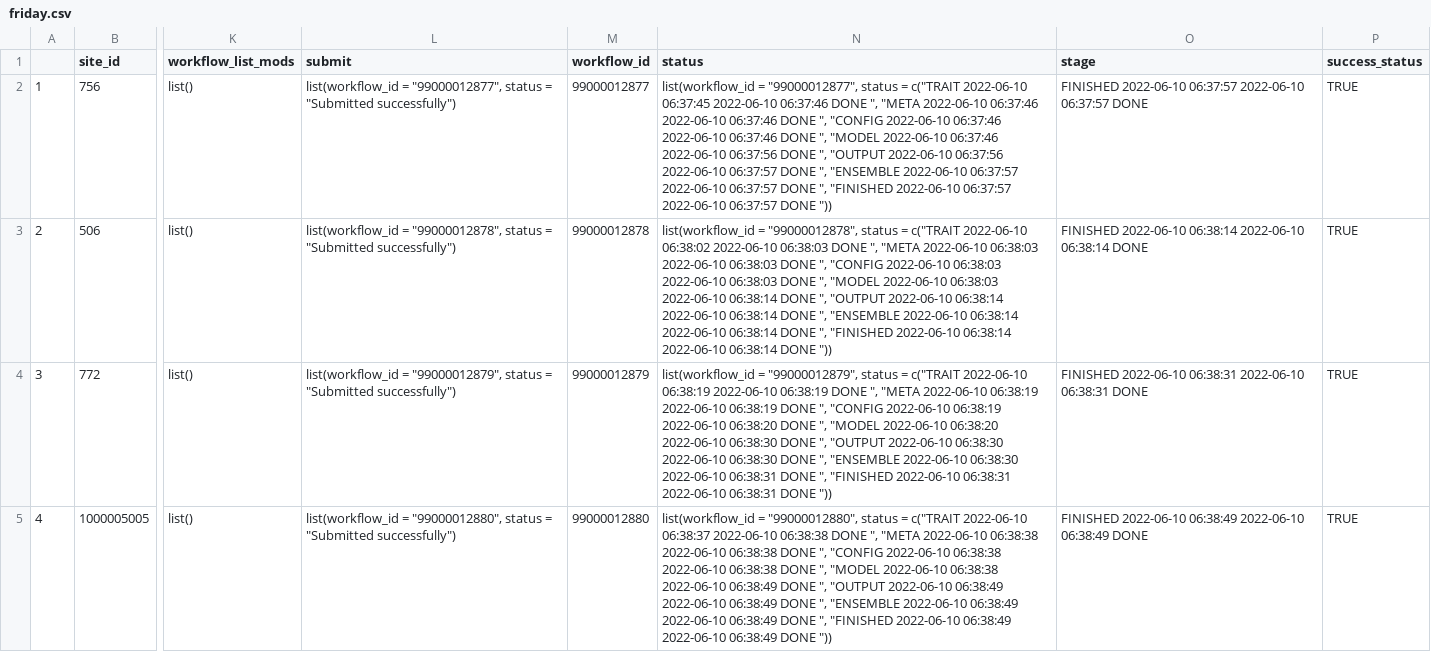
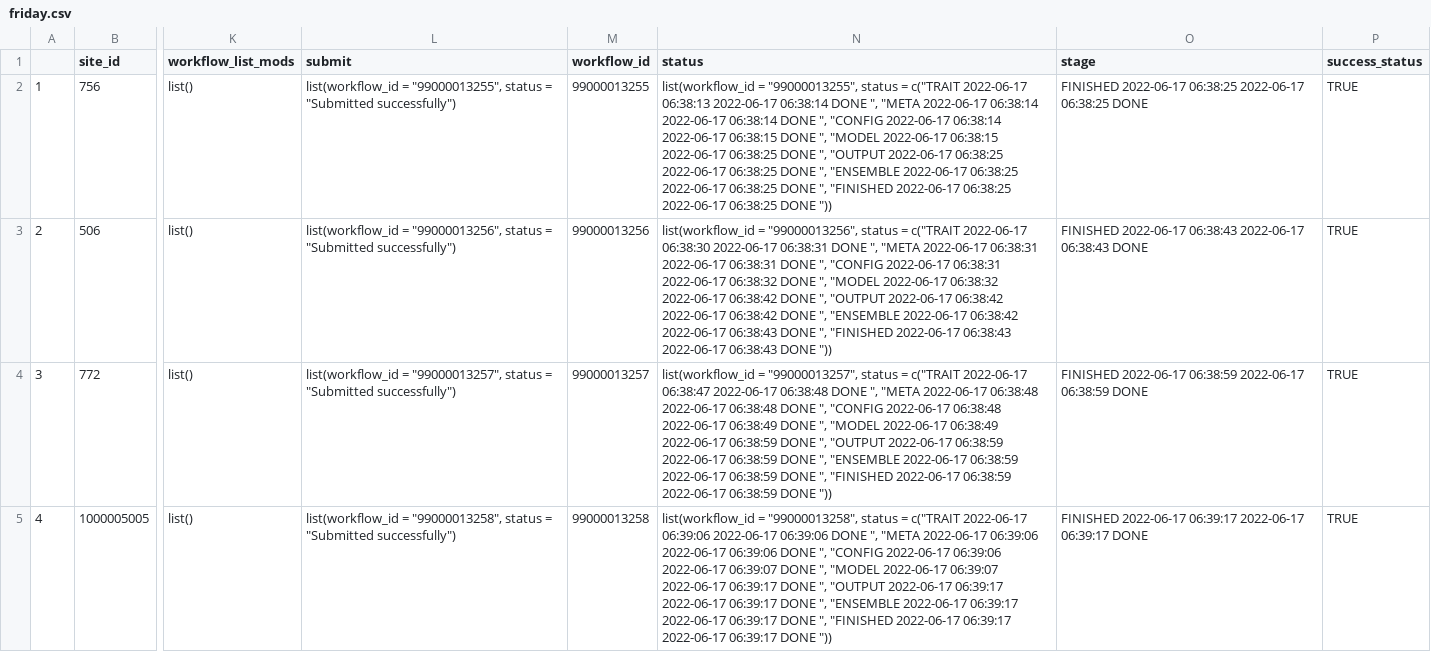
Before and after one commit to cryolune/pecan-status-board, a CSV file: data/friday.csv, drawn as a sheet; only a part is shown, gaps mark what is left out; the diff covers the shown part only; the diff names each change by its address in the sheet, - before the commit and + after, or states it on an @@ line.

Commit message:
Update Result

```diff
--- a/data/friday.csv
+++ b/data/friday.csv
-L2 (submit): list(workflow_id = "99000012877", status =…
+L2 (submit): list(workflow_id = "99000013255", status =…
-M2 (workflow_id): 99000012877
+M2 (workflow_id): 99000013255
-N2 (status): list(workflow_id = "99000012877", status = c("TRAIT 2022-06-10 06:37:45 2022-06-10 06:37:46 DONE ", "META 2022-06-10 06:37:46 2022-06-10 06:37:46 DONE ", "CONFIG 2022-06-10 06:37:46 2022-06-10 06:37:46 DONE ", "MODEL 2022-06-10 06:37:46 2022-06-10 06:37:56 DONE ", "OUTPUT 2022-06-10 06:37:56 2022-06-10 06:37:57 DONE ", "ENSEMBLE 2022-06-10 06:37:57 2022-06-10 06:37:57 DONE ", "FINISHED 2022-06-10 06:37:57 2022-06-10 06:37:57 DONE "))
+N2 (status): list(workflow_id = "99000013255", status = c("TRAIT 2022-06-17 06:38:13 2022-06-17 06:38:14 DONE ", "META 2022-06-17 06:38:14 2022-06-17 06:38:14 DONE ", "CONFIG 2022-06-17 06:38:14 2022-06-17 06:38:15 DONE ", "MODEL 2022-06-17 06:38:15 2022-06-17 06:38:25 DONE ", "OUTPUT 2022-06-17 06:38:25 2022-06-17 06:38:25 DONE ", "ENSEMBLE 2022-06-17 06:38:25 2022-06-17 06:38:25 DONE ", "FINISHED 2022-06-17 06:38:25 2022-06-17 06:38:25 DONE "))
-O2 (stage): FINISHED 2022-06-10 06:37:57 2022-06-10 06:37:57 DONE
+O2 (stage): FINISHED 2022-06-17 06:38:25 2022-06-17 06:38:25 DONE
-L3 (submit): list(workflow_id = "99000012878", status =…
+L3 (submit): list(workflow_id = "99000013256", status =…
-M3 (workflow_id): 99000012878
+M3 (workflow_id): 99000013256
-N3 (status): list(workflow_id = "99000012878", status = c("TRAIT 2022-06-10 06:38:02 2022-06-10 06:38:03 DONE ", "META 2022-06-10 06:38:03 2022-06-10 06:38:03 DONE ", "CONFIG 2022-06-10 06:38:03 2022-06-10 06:38:03 DONE ", "MODEL 2022-06-10 06:38:03 2022-06-10 06:38:14 DONE ", "OUTPUT 2022-06-10 06:38:14 2022-06-10 06:38:14 DONE ", "ENSEMBLE 2022-06-10 06:38:14 2022-06-10 06:38:14 DONE ", "FINISHED 2022-06-10 06:38:14 2022-06-10 06:38:14 DONE "))
+N3 (status): list(workflow_id = "99000013256", status = c("TRAIT 2022-06-17 06:38:30 2022-06-17 06:38:31 DONE ", "META 2022-06-17 06:38:31 2022-06-17 06:38:31 DONE ", "CONFIG 2022-06-17 06:38:31 2022-06-17 06:38:32 DONE ", "MODEL 2022-06-17 06:38:32 2022-06-17 06:38:42 DONE ", "OUTPUT 2022-06-17 06:38:42 2022-06-17 06:38:42 DONE ", "ENSEMBLE 2022-06-17 06:38:42 2022-06-17 06:38:43 DONE ", "FINISHED 2022-06-17 06:38:43 2022-06-17 06:38:43 DONE "))
-O3 (stage): FINISHED 2022-06-10 06:38:14 2022-06-10 06:38:14 DONE
+O3 (stage): FINISHED 2022-06-17 06:38:43 2022-06-17 06:38:43 DONE
-L4 (submit): list(workflow_id = "99000012879", status =…
+L4 (submit): list(workflow_id = "99000013257", status =…
-M4 (workflow_id): 99000012879
+M4 (workflow_id): 99000013257
-N4 (status): list(workflow_id = "99000012879", status = c("TRAIT 2022-06-10 06:38:19 2022-06-10 06:38:19 DONE ", "META 2022-06-10 06:38:19 2022-06-10 06:38:19 DONE ", "CONFIG 2022-06-10 06:38:19 2022-06-10 06:38:20 DONE ", "MODEL 2022-06-10 06:38:20 2022-06-10 06:38:30 DONE ", "OUTPUT 2022-06-10 06:38:30 2022-06-10 06:38:30 DONE ", "ENSEMBLE 2022-06-10 06:38:30 2022-06-10 06:38:31 DONE ", "FINISHED 2022-06-10 06:38:31 2022-06-10 06:38:31 DONE "))
+N4 (status): list(workflow_id = "99000013257", status = c("TRAIT 2022-06-17 06:38:47 2022-06-17 06:38:48 DONE ", "META 2022-06-17 06:38:48 2022-06-17 06:38:48 DONE ", "CONFIG 2022-06-17 06:38:48 2022-06-17 06:38:49 DONE ", "MODEL 2022-06-17 06:38:49 2022-06-17 06:38:59 DONE ", "OUTPUT 2022-06-17 06:38:59 2022-06-17 06:38:59 DONE ", "ENSEMBLE 2022-06-17 06:38:59 2022-06-17 06:38:59 DONE ", "FINISHED 2022-06-17 06:38:59 2022-06-17 06:38:59 DONE "))
-O4 (stage): FINISHED 2022-06-10 06:38:31 2022-06-10 06:38:31 DONE
+O4 (stage): FINISHED 2022-06-17 06:38:59 2022-06-17 06:38:59 DONE
-L5 (submit): list(workflow_id = "99000012880", status =…
+L5 (submit): list(workflow_id = "99000013258", status =…
-M5 (workflow_id): 99000012880
+M5 (workflow_id): 99000013258
-N5 (status): list(workflow_id = "99000012880", status = c("TRAIT 2022-06-10 06:38:37 2022-06-10 06:38:38 DONE ", "META 2022-06-10 06:38:38 2022-06-10 06:38:38 DONE ", "CONFIG 2022-06-10 06:38:38 2022-06-10 06:38:38 DONE ", "MODEL 2022-06-10 06:38:38 2022-06-10 06:38:49 DONE ", "OUTPUT 2022-06-10 06:38:49 2022-06-10 06:38:49 DONE ", "ENSEMBLE 2022-06-10 06:38:49 2022-06-10 06:38:49 DONE ", "FINISHED 2022-06-10 06:38:49 2022-06-10 06:38:49 DONE "))
+N5 (status): list(workflow_id = "99000013258", status = c("TRAIT 2022-06-17 06:39:06 2022-06-17 06:39:06 DONE ", "META 2022-06-17 06:39:06 2022-06-17 06:39:06 DONE ", "CONFIG 2022-06-17 06:39:06 2022-06-17 06:39:07 DONE ", "MODEL 2022-06-17 06:39:07 2022-06-17 06:39:17 DONE ", "OUTPUT 2022-06-17 06:39:17 2022-06-17 06:39:17 DONE ", "ENSEMBLE 2022-06-17 06:39:17 2022-06-17 06:39:17 DONE ", "FINISHED 2022-06-17 06:39:17 2022-06-17 06:39:17 DONE "))
-O5 (stage): FINISHED 2022-06-10 06:38:49 2022-06-10 06:38:49 DONE
+O5 (stage): FINISHED 2022-06-17 06:39:17 2022-06-17 06:39:17 DONE
```
Also changed, not shown: 92 edited cells elsewhere in this file.
